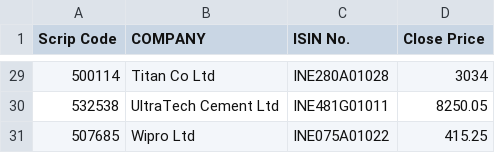
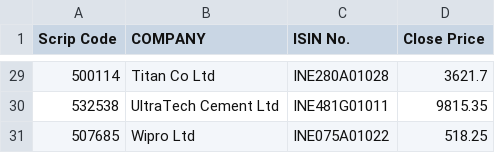
Before and after one commit to arnabbhagabati/kaway-server, a CSV file: src/main/resources/^BSESN.csv, drawn as a sheet; only a part is shown, gaps mark what is left out; the diff covers the shown part only.

```diff
--- a/src/main/resources/^BSESN.csv
+++ b/src/main/resources/^BSESN.csv
@@ -29,3 +29,3 @@ Scrip Code,COMPANY,ISIN No.,Close Price
-500114,Titan Co Ltd,INE280A01028,3034
-532538,UltraTech Cement Ltd,INE481G01011,8250.05
-507685,Wipro Ltd,INE075A01022,415.25
+500114,Titan Co Ltd,INE280A01028,3621.7
+532538,UltraTech Cement Ltd,INE481G01011,9815.35
+507685,Wipro Ltd,INE075A01022,518.25
```
Also changed, not shown: 28 edited cells elsewhere in this file, src/main/resources/BSE-100.BO.csv, 11 other files.
